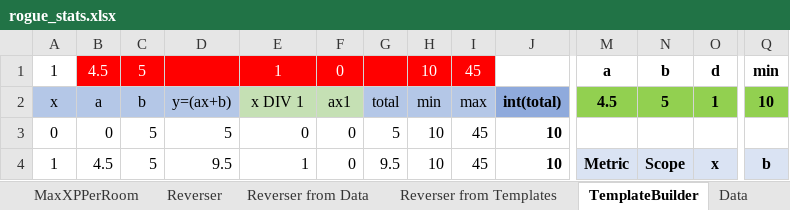
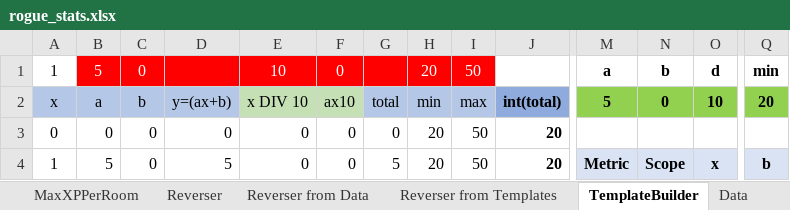
Before and after one commit to kwoolter/roguelike, an Excel workbook: roguelike/model/data/rogue_stats.xlsx, sheet TemplateBuilder, drawn as a sheet; only a part is shown, gaps mark what is left out; values as stored, in another font and other column widths than the file's, no borders; charts and pictures and conditional formats not drawn; the diff covers the shown part only; the diff names each change by its address in the sheet, - before the commit and + after, or states it on an @@ line.

```diff
--- a/roguelike/model/data/rogue_stats.xlsx (sheet TemplateBuilder)
+++ b/roguelike/model/data/rogue_stats.xlsx (sheet TemplateBuilder)
-B1: 4.5
+B1: 5
-C1: 5
+C1: 0
-E1: 1
+E1: 10
-H1: 10
+H1: 20
-I1: 45
+I1: 50
-E2: x DIV 1
+E2: x DIV 10
-F2: ax1
+F2: ax10
-M2: 4.5
+M2: 5
-N2: 5
+N2: 0
-O2: 1
+O2: 10
-Q2: 10
+Q2: 20
-C3:C4: 5
+C3:C4: 0
-D3: 5
+D3: 0
-G3: 5
+G3: 0
-H3:H4: 10
+H3:H4: 20
-I3:I4: 45
+I3:I4: 50
-J3:J4: 10
+J3:J4: 20
-B4: 4.5
+B4: 5
-D4: 9.5
+D4: 5
-E4: 1
+E4: 0
-G4: 9.5
+G4: 5
```
Also changed, not shown: 399 edited cells elsewhere in this sheet, charts or pictures, 7 other files.
